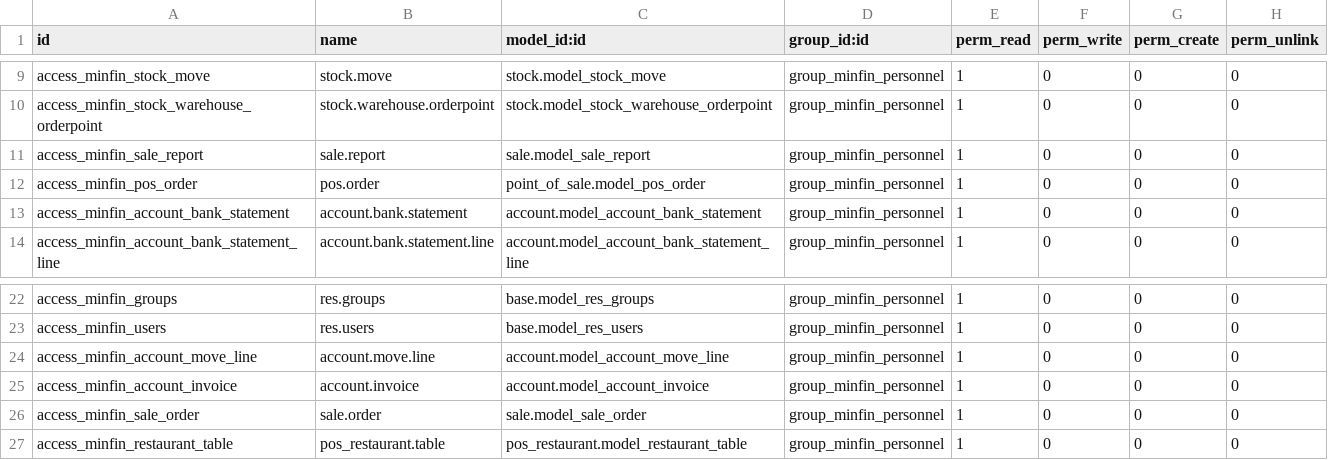
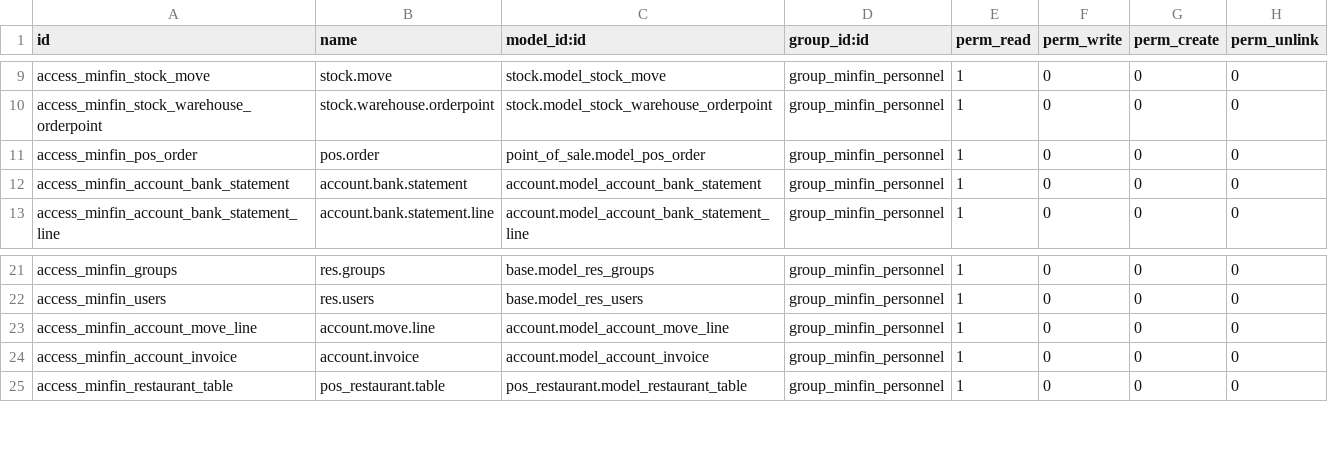
Before and after one commit to minhhq09/enterprise, a CSV file: pos_blackbox_be/security/ir.model.access.csv, drawn as a sheet; only a part is shown, gaps mark what is left out.

Commit message:
[FIX] pos_blackbox: remove sale reference
point_of_sqle has no longer sale as a dependency

```diff
--- a/pos_blackbox_be/security/ir.model.access.csv
+++ b/pos_blackbox_be/security/ir.model.access.csv
@@ -10,3 +10,2 @@ access_minfin_stock_move,stock.move,stock.model_stock_move,group_minfin_personne
 access_minfin_stock_warehouse_orderpoint,stock.warehouse.orderpoint,stock.model_stock_warehouse_orderpoint,group_minfin_personnel,1,0,0,0
-access_minfin_sale_report,sale.report,sale.model_sale_report,group_minfin_personnel,1,0,0,0
 access_minfin_pos_order,pos.order,point_of_sale.model_pos_order,group_minfin_personnel,1,0,0,0
@@ -25,3 +24,2 @@ access_minfin_account_move_line,account.move.line,account.model_account_move_lin
 access_minfin_account_invoice,account.invoice,account.model_account_invoice,group_minfin_personnel,1,0,0,0
-access_minfin_sale_order,sale.order,sale.model_sale_order,group_minfin_personnel,1,0,0,0
 access_minfin_restaurant_table,pos_restaurant.table,pos_restaurant.model_restaurant_table,group_minfin_personnel,1,0,0,0
```
